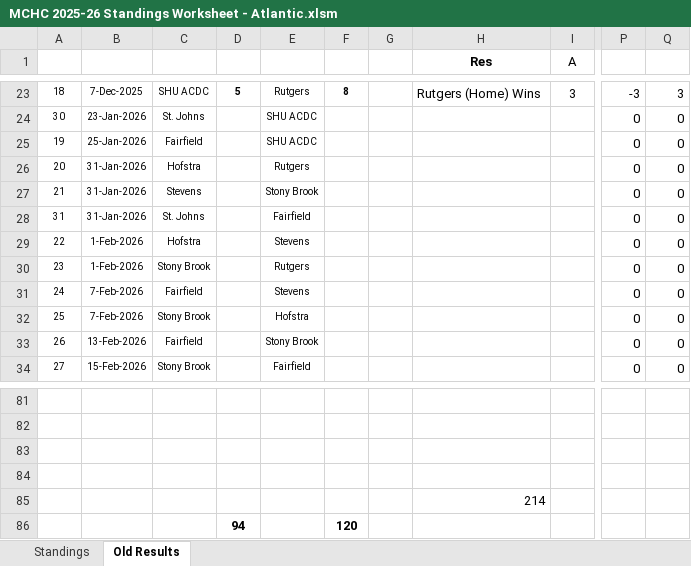
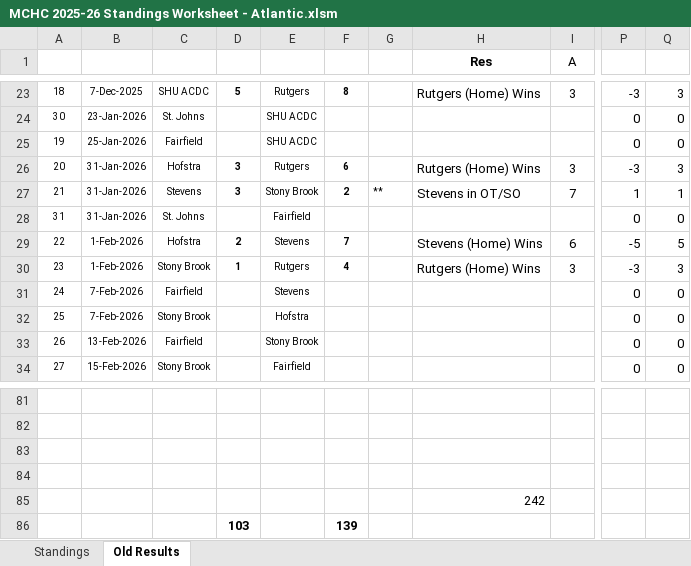
Before and after one commit to michael-m-casserly/methockey, an Excel workbook: DataFiles/MCHC 2025-26 Standings Worksheet - Atlantic.xlsm, sheet Old Results, drawn as a sheet; only a part is shown, gaps mark what is left out; values as stored, in another font and other column widths than the file's, no borders; removed rows and columns are numbered as before the commit, all else as after; rows hold the shown columns only; the diff covers the shown part only; the diff names each change by its address in the sheet, - before the commit and + after, or states it on an @@ line.

```diff
--- a/DataFiles/MCHC 2025-26 Standings Worksheet - Atlantic.xlsm (sheet Old Results)
+++ b/DataFiles/MCHC 2025-26 Standings Worksheet - Atlantic.xlsm (sheet Old Results)
-D26:D27: (empty)
+D26:D27: 3
-F26: (empty)
+F26: 6
-H26 (Res): (empty)
+H26 (Res): Rutgers (Home) Wins
-I26 (A): (empty)
+I26 (A): 3
-P26: 0
+P26: -3
-Q26: 0
+Q26: 3
-F27: (empty)
+F27: 2
-G27: (empty)
+G27: **
-H27 (Res): (empty)
+H27 (Res): Stevens in OT/SO
-I27 (A): (empty)
+I27 (A): 7
-P27: 0
+P27: 1
-Q27: 0
+Q27: 1
-D29: (empty)
+D29: 2
-F29: (empty)
+F29: 7
-H29 (Res): (empty)
+H29 (Res): Stevens (Home) Wins
-I29 (A): (empty)
+I29 (A): 6
-P29: 0
+P29: -5
-Q29: 0
+Q29: 5
-D30: (empty)
+D30: 1
-F30: (empty)
+F30: 4
-H30 (Res): (empty)
+H30 (Res): Rutgers (Home) Wins
-I30 (A): (empty)
+I30 (A): 3
-P30: 0
+P30: -3
-Q30: 0
+Q30: 3
-H85 (Res): 214
+H85 (Res): 242
-row 86:  |  |  | 94 |  | 120
+row 86:  |  |  | 103 |  | 139
```
Also changed, not shown: 9 edited cells elsewhere in this sheet, sheet Standings, formulas that keep their value, DataFiles/MCHC 2025-26 Standings Worksheet.xlsm, 6 other files.
